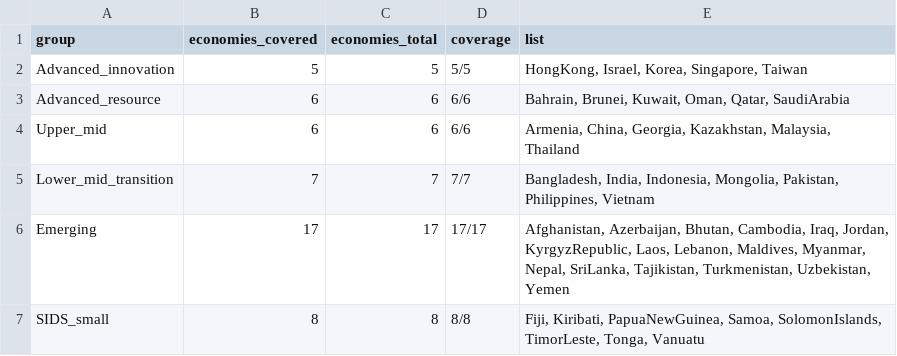
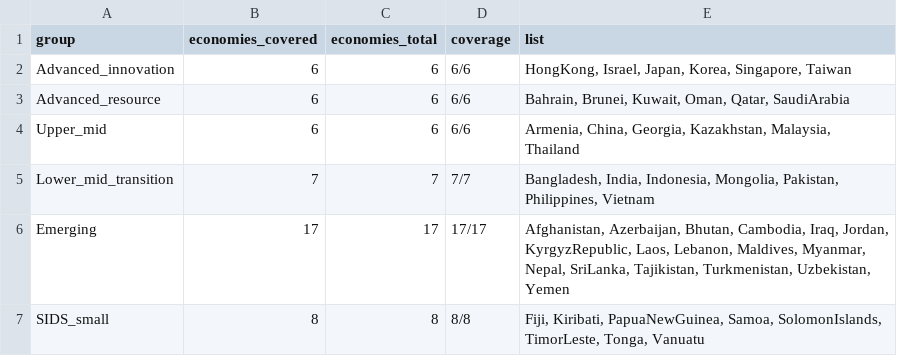
Before and after one commit to thuyhuongctu-cell/my_thesis_phd_candidate_26, a CSV file: data_wbes/analysis/cd1_pipeline_coverage.csv, drawn as a sheet.

```diff
--- a/data_wbes/analysis/cd1_pipeline_coverage.csv
+++ b/data_wbes/analysis/cd1_pipeline_coverage.csv
@@ -1,3 +1,3 @@
 group,economies_covered,economies_total,coverage,list
-Advanced_innovation,5,5,5/5,"HongKong, Israel, Korea, Singapore, Taiwan"
+Advanced_innovation,6,6,6/6,"HongKong, Israel, Japan, Korea, Singapore, Taiwan"
 Advanced_resource,6,6,6/6,"Bahrain, Brunei, Kuwait, Oman, Qatar, SaudiArabia"
```
Also changed, not shown: data_wbes/analysis/cd1_pipeline_by_icrv.csv, 14 other files.
